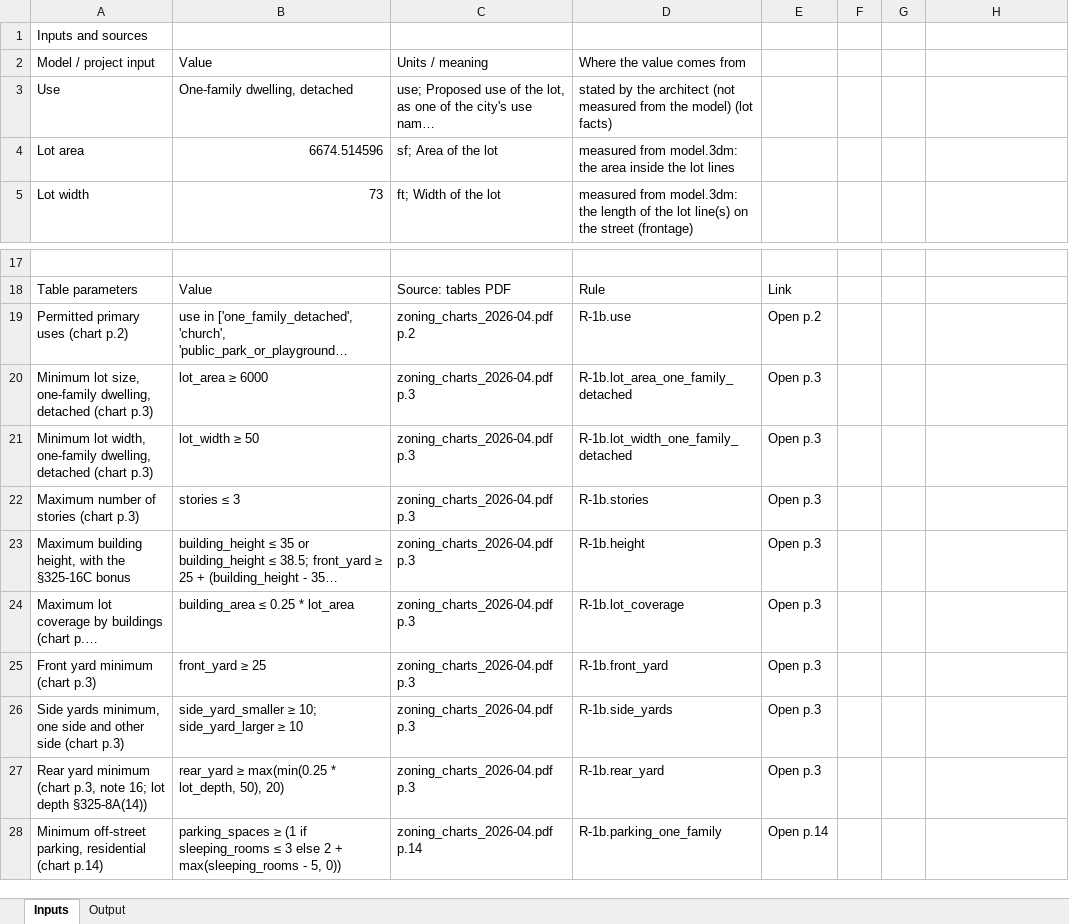
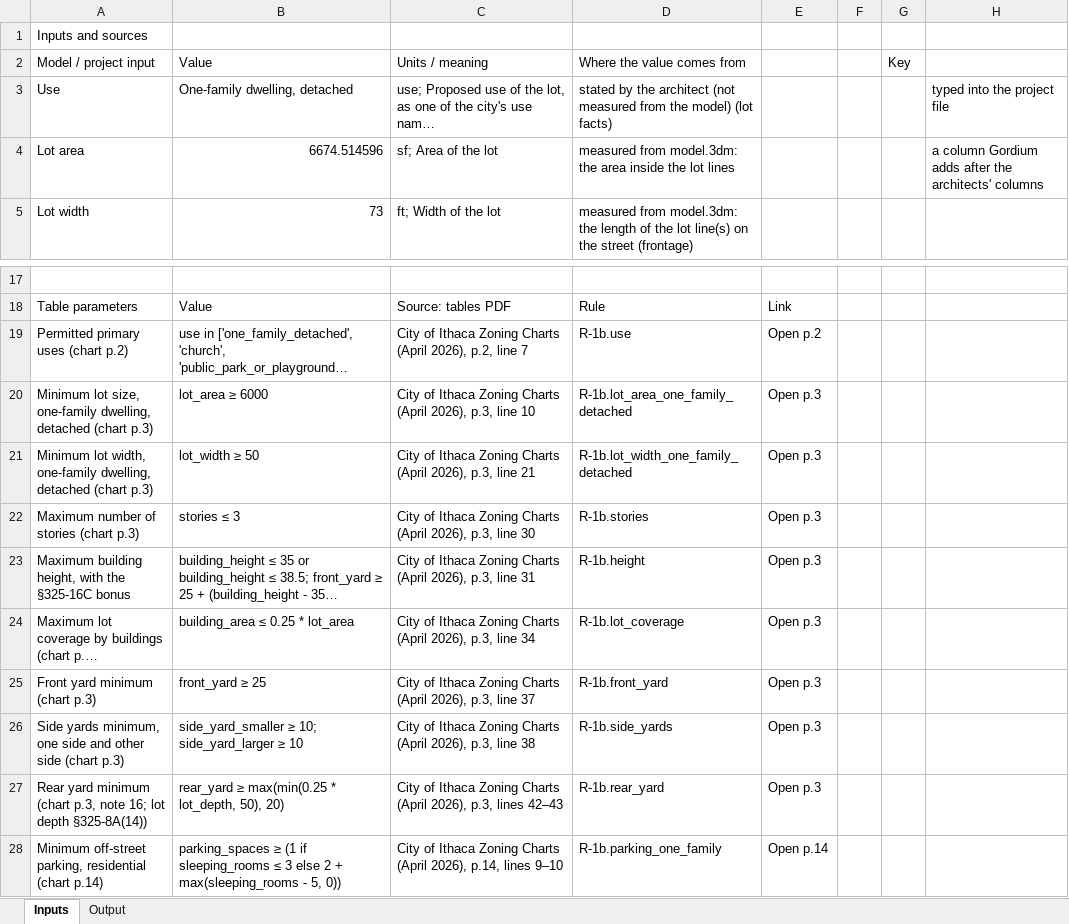
Before and after one commit to bz28/gordium, an Excel workbook: test_data/test_sites/new_york/ithaca_city/106_ithaca_rd/model_measured_report.xlsx, sheet Inputs, drawn as a sheet; only a part is shown, gaps mark what is left out; long unchanged cells end in …; values as stored, in another font and other column widths than the file's, no cell formats; the diff names each change by its address in the sheet, - before the commit and + after, or states it on an @@ line.

```diff
--- a/test_data/test_sites/new_york/ithaca_city/106_ithaca_rd/model_measured_report.xlsx (sheet Inputs)
+++ b/test_data/test_sites/new_york/ithaca_city/106_ithaca_rd/model_measured_report.xlsx (sheet Inputs)
-G2: (empty)
+G2: Key
-H3: (empty)
+H3: typed into the project file
-H4: (empty)
+H4: a column Gordium adds after the architects' columns
-C19: zoning_charts_2026-04.pdf p.2
+C19: City of Ithaca Zoning Charts (April 2026), p.2, line 7
-C20: zoning_charts_2026-04.pdf p.3
+C20: City of Ithaca Zoning Charts (April 2026), p.3, line 10
-C21: zoning_charts_2026-04.pdf p.3
+C21: City of Ithaca Zoning Charts (April 2026), p.3, line 21
-C22: zoning_charts_2026-04.pdf p.3
+C22: City of Ithaca Zoning Charts (April 2026), p.3, line 30
-C23: zoning_charts_2026-04.pdf p.3
+C23: City of Ithaca Zoning Charts (April 2026), p.3, line 31
-C24: zoning_charts_2026-04.pdf p.3
+C24: City of Ithaca Zoning Charts (April 2026), p.3, line 34
-C25: zoning_charts_2026-04.pdf p.3
+C25: City of Ithaca Zoning Charts (April 2026), p.3, line 37
-C26: zoning_charts_2026-04.pdf p.3
+C26: City of Ithaca Zoning Charts (April 2026), p.3, line 38
-C27: zoning_charts_2026-04.pdf p.3
+C27: City of Ithaca Zoning Charts (April 2026), p.3, lines 42–43
-C28: zoning_charts_2026-04.pdf p.14
+C28: City of Ithaca Zoning Charts (April 2026), p.14, lines 9–10
```
Also changed, not shown: sheet Output, cell formats, test_data/test_sites/new_york/ithaca_city/106_ithaca_rd/spreadsheet_design_model_measured_report.xlsx.
